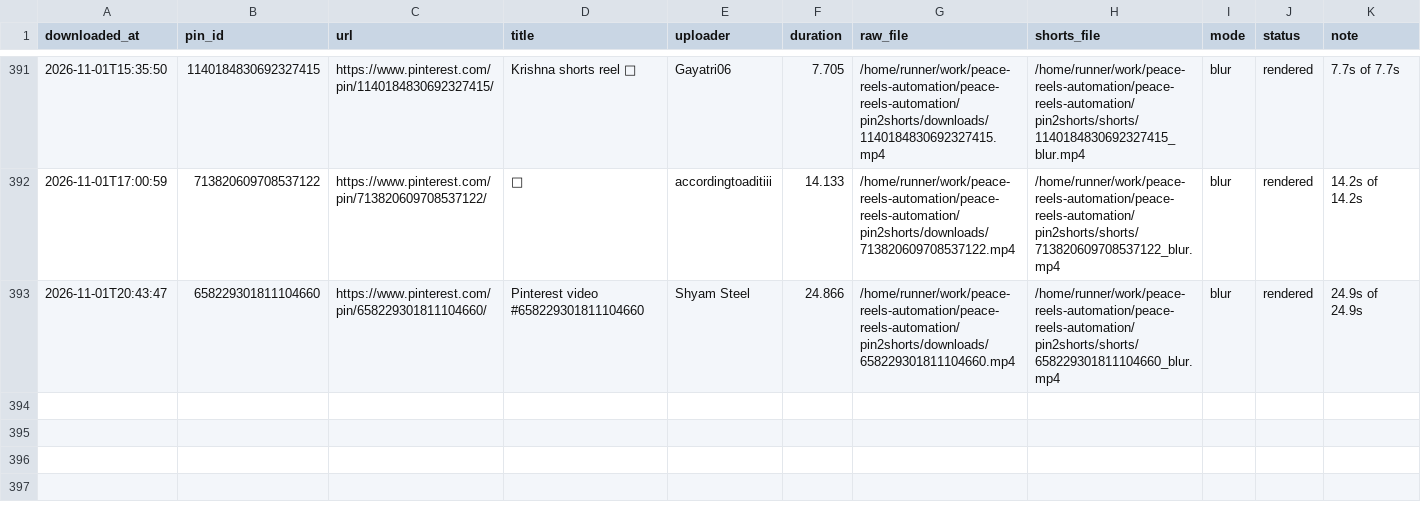
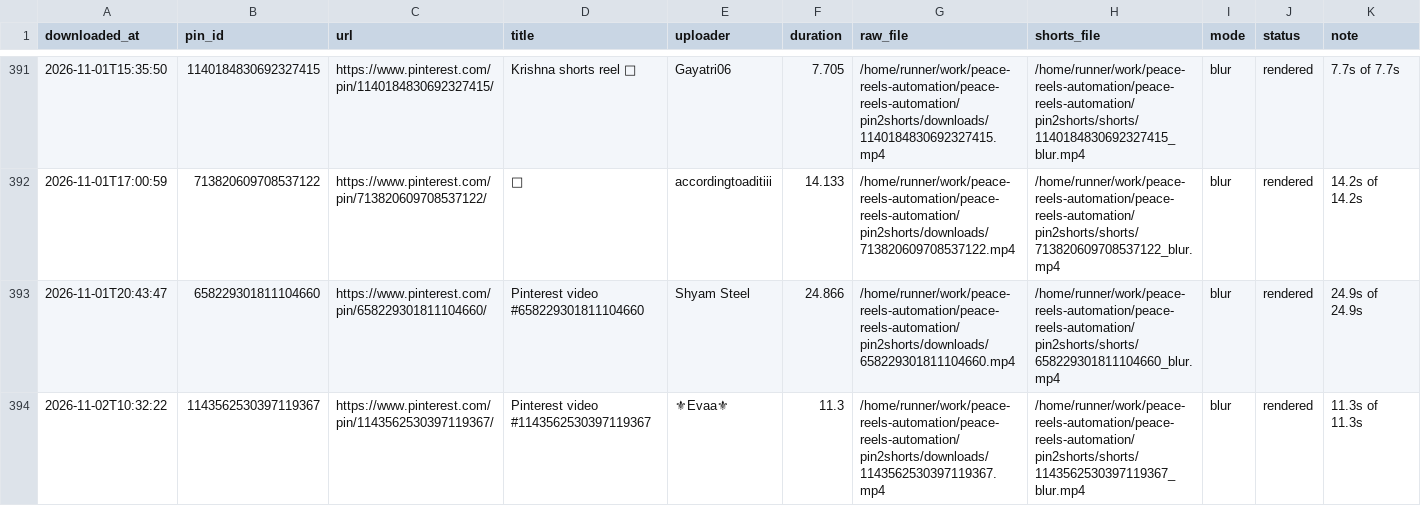
Before and after one commit to chetanJSPro/peace-reels-automation, a CSV file: pin2shorts/manifest.csv, drawn as a sheet; only a part is shown, gaps mark what is left out; the diff names each change by its address in the sheet, - before the commit and + after, or states it on an @@ line.

```diff
--- a/pin2shorts/manifest.csv
+++ b/pin2shorts/manifest.csv
+row 394: 2026-11-02T10:32:22 | 1143562530397119367 | https://www.pinterest.com/pin/1143562530397119367/ | Pinterest video #1143562530397119367 | ⚜Evaa⚜ | 11.3 | /home/runner/work/peace-reels-automation/peace-reels-automation/pin2shorts/downloads/1143562530397119367.mp4 | /home/runner/work/peace-reels-automation/peace-reels-automation/pin2shorts/shorts/1143562530397119367_blur.mp4 | blur | rendered | 11.3s of 11.3s
```
Also changed, not shown: pin2shorts/uploads.csv, 2 other files.
